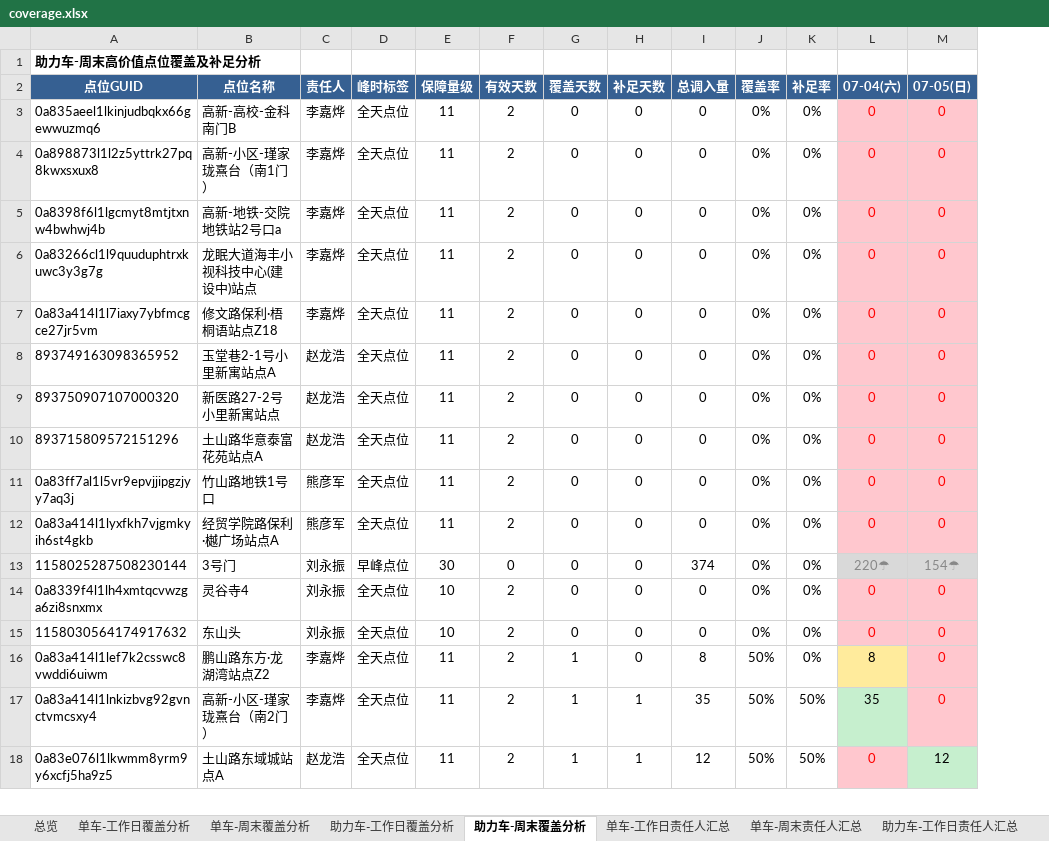
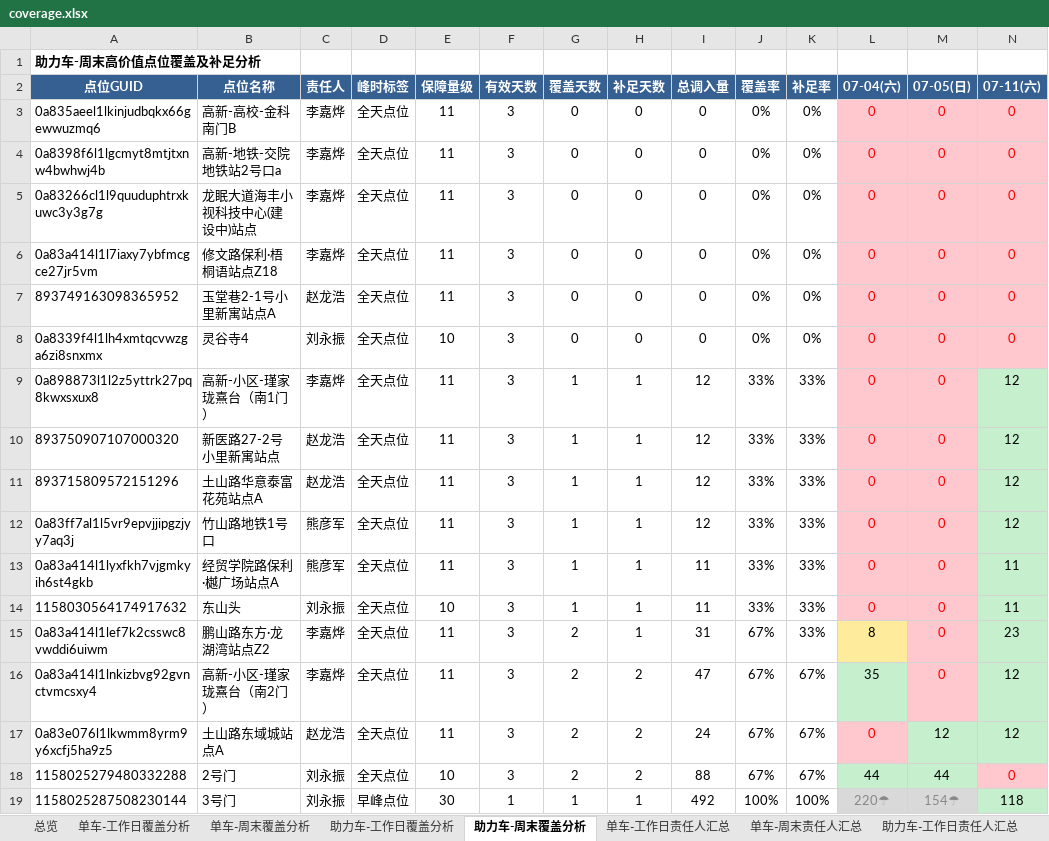
Before and after one commit to Zoey-1214/daily-report, an Excel workbook: coverage.xlsx, sheet 助力车-周末覆盖分析, drawn as a sheet; only a part is shown; values as stored, in another font and other column widths than the file's, no borders; removed rows and columns are numbered as before the commit, all else as after; the diff covers the shown part only; the diff names each change by its address in the sheet, - before the commit and + after, or states it on an @@ line.

```diff
--- a/coverage.xlsx (sheet 助力车-周末覆盖分析)
+++ b/coverage.xlsx (sheet 助力车-周末覆盖分析)
+column N (07-11(六)), rows 3-7: all 0; rows 10-17: 12 | 12 | 12 | 11 | 11 | 23 | 12 | 12
-F3 (有效天数): 2
+F3 (有效天数): 3
-row 4: 0a898873l1l2z5yttrk27pq8kwxsxux8 | 高新-小区-瑾家珑熹台（南1门） | 李嘉烨 | 全天点位 | 11 | 2 | 0 | 0 | 0 | 0% | 0% | 0 | 0
-F4:F7 (有效天数): 2
+F4:F7 (有效天数): 3
+row 8: 0a8339f4l1lh4xmtqcvwzga6zi8snxmx | 灵谷寺4 | 刘永振 | 全天点位 | 10 | 3 | 0 | 0 | 0 | 0% | 0% | 0 | 0 | 0
+row 9: 0a898873l1l2z5yttrk27pq8kwxsxux8 | 高新-小区-瑾家珑熹台（南1门） | 李嘉烨 | 全天点位 | 11 | 3 | 1 | 1 | 12 | 33% | 33% | 0 | 0 | 12
-F10:F13 (有效天数): 2
+F10:F13 (有效天数): 3
-G10:G13 (覆盖天数): 0
+G10:G13 (覆盖天数): 1
-H10:H13 (补足天数): 0
+H10:H13 (补足天数): 1
-I10:I12 (总调入量): 0
+I10:I12 (总调入量): 12
-J10:J13 (覆盖率): 0%
+J10:J13 (覆盖率): 33%
-K10:K13 (补足率): 0%
+K10:K13 (补足率): 33%
-I13 (总调入量): 0
+I13 (总调入量): 11
-row 13: 1158025287508230144 | 3号门 | 刘永振 | 早峰点位 | 30 | 0 | 0 | 0 | 374 | 0% | 0% | 220☂ | 154☂
-row 14: 0a8339f4l1lh4xmtqcvwzga6zi8snxmx | 灵谷寺4 | 刘永振 | 全天点位 | 10 | 2 | 0 | 0 | 0 | 0% | 0% | 0 | 0
-F14:F17 (有效天数): 2
+F14:F17 (有效天数): 3
-G14 (覆盖天数): 0
+G14 (覆盖天数): 1
-H14:H15 (补足天数): 0
+H14:H15 (补足天数): 1
-I14 (总调入量): 0
+I14 (总调入量): 11
-J14 (覆盖率): 0%
+J14 (覆盖率): 33%
-K14:K15 (补足率): 0%
+K14:K15 (补足率): 33%
-G15:G17 (覆盖天数): 1
+G15:G17 (覆盖天数): 2
-I15 (总调入量): 8
+I15 (总调入量): 31
-J15:J17 (覆盖率): 50%
+J15:J17 (覆盖率): 67%
-H16:H17 (补足天数): 1
+H16:H17 (补足天数): 2
-I16 (总调入量): 35
+I16 (总调入量): 47
-K16:K17 (补足率): 50%
+K16:K17 (补足率): 67%
-I17 (总调入量): 12
+I17 (总调入量): 24
+row 18: 1158025279480332288 | 2号门 | 刘永振 | 全天点位 | 10 | 3 | 2 | 2 | 88 | 67% | 67% | 44 | 44 | 0
+row 19: 1158025287508230144 | 3号门 | 刘永振 | 早峰点位 | 30 | 1 | 1 | 1 | 492 | 100% | 100% | 220☂ | 154☂ | 118
```
Also changed, not shown: 1 removed row and 86 edited cells elsewhere in this sheet, sheet 单车-周末覆盖分析, sheet 单车-周末责任人汇总, sheet 助力车-周末责任人汇总, sheet 总览.
